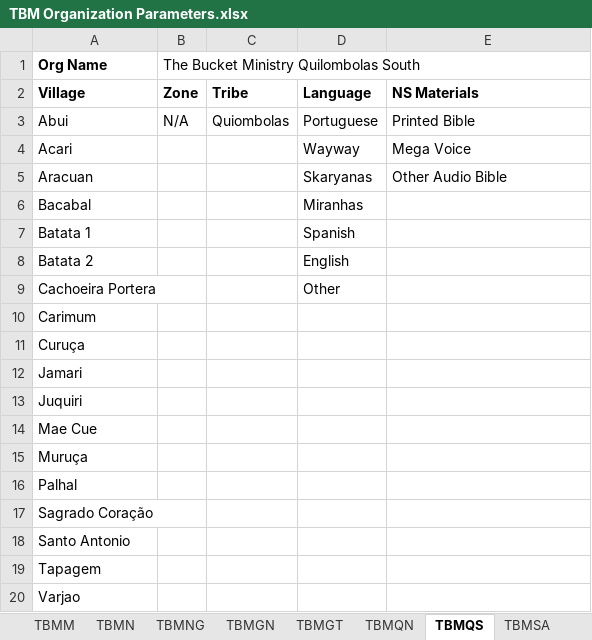
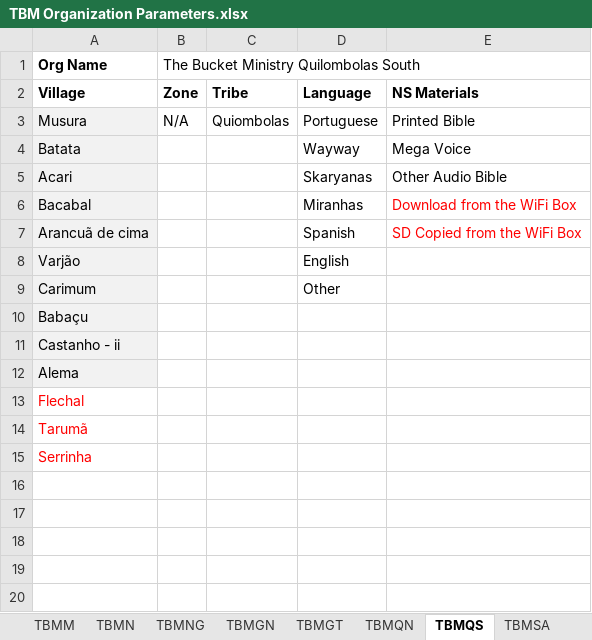
Before and after one commit to The-Bucket-Ministry/Organization-Parameters, an Excel workbook: TBM Organization Parameters.xlsx, sheet TBMQS, drawn as a sheet; values as stored, in another font and other column widths than the file's, no borders; removed rows and columns are numbered as before the commit, all else as after; the diff names each change by its address in the sheet, - before the commit and + after, or states it on an @@ line.

```diff
--- a/TBM Organization Parameters.xlsx (sheet TBMQS)
+++ b/TBM Organization Parameters.xlsx (sheet TBMQS)
-A3 (Org Name): Abui
+A3 (Org Name): Musura
-A3:A6 fill: none
+A3:A6 fill: #F2F2F2
-A4 (Org Name): Acari
+A4 (Org Name): Batata
-A5 (Org Name): Aracuan
+A5 (Org Name): Acari
-E6: (empty)
+E6: Download from the WiFi Box
-row 7: Batata 1 |  |  | Spanish
+row 7: Arancuã de cima |  |  | Spanish | SD Copied from the WiFi Box
-A8 (Org Name): Batata 2
+A8 (Org Name): Varjão
-A8 fill: none
+A8 fill: #F2F2F2
-row 9: Cachoeira Portera |  |  | Other
-A9:A12 fill: none
+A9:A12 fill: #F2F2F2
-D9: (empty)
+D9: Other
-A10 (Org Name): Curuça
+A10 (Org Name): Babaçu
-A11 (Org Name): Jamari
+A11 (Org Name): Castanho - ii
-A12 (Org Name): Juquiri
+A12 (Org Name): Alema
-A13 (Org Name): Mae Cue
+A13 (Org Name): Flechal
-A13:A15 text colour: black
+A13:A15 text colour: #FF0000
-A14 (Org Name): Muruça
+A14 (Org Name): Tarumã
-A15 (Org Name): Palhal
+A15 (Org Name): Serrinha
-row 17: Sagrado Coração
-row 18: Santo Antonio
-row 19: Tapagem
-row 20: Varjao
```
Also changed, not shown: sheet TBMQN.
